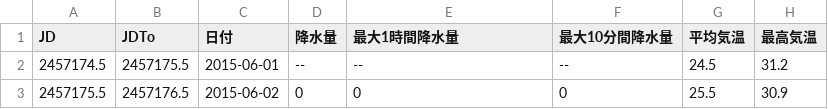
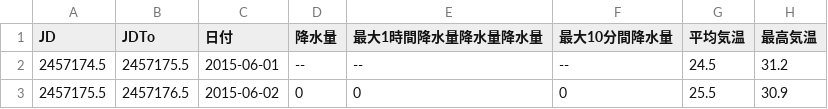
Before and after one commit to sekinot/MainPage, a CSV file: debug/sample/kyoto.csv, drawn as a sheet; only a part is shown; the diff names each change by its address in the sheet, - before the commit and + after, or states it on an @@ line.

```diff
--- a/debug/sample/kyoto.csv
+++ b/debug/sample/kyoto.csv
-E1: 最大1時間降水量
+E1: 最大1時間降水量降水量降水量
```
Also changed, not shown: 7 other files.
